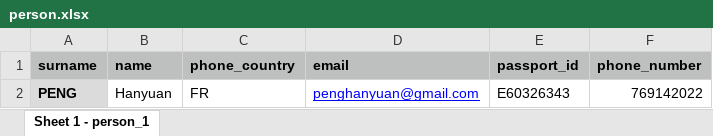
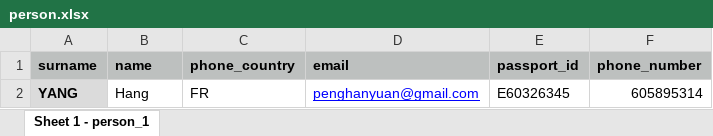
Before and after one commit to Jeason0228/Herchat, an Excel workbook: src/rdv/person.xlsx, sheet Sheet 1 - person_1, drawn as a sheet; values as stored, in another font and other column widths than the file's, no borders; removed rows and columns are numbered as before the commit, all else as after; the diff names each change by its address in the sheet, - before the commit and + after, or states it on an @@ line.

```diff
--- a/src/rdv/person.xlsx (sheet Sheet 1 - person_1)
+++ b/src/rdv/person.xlsx (sheet Sheet 1 - person_1)
-row 2: PENG | Hanyuan | FR | penghanyuan@gmail.com | E60326343 | 769142022
+row 2: YANG | Hang | FR | penghanyuan@gmail.com | E60326345 | 605895314
```
Also changed, not shown: 2 other files.
